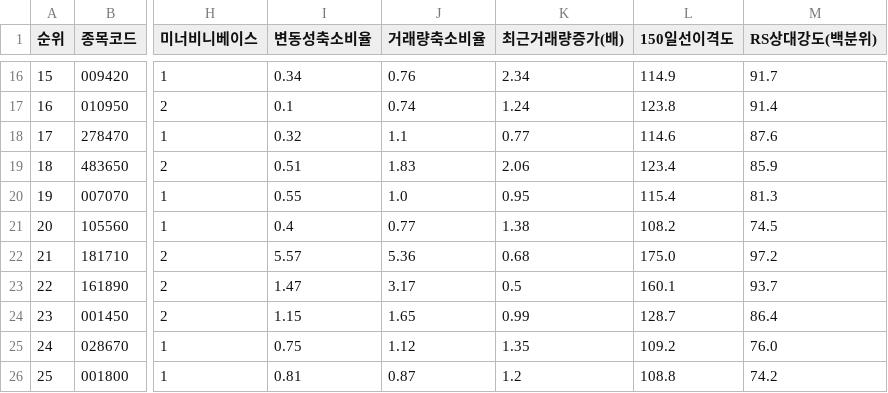
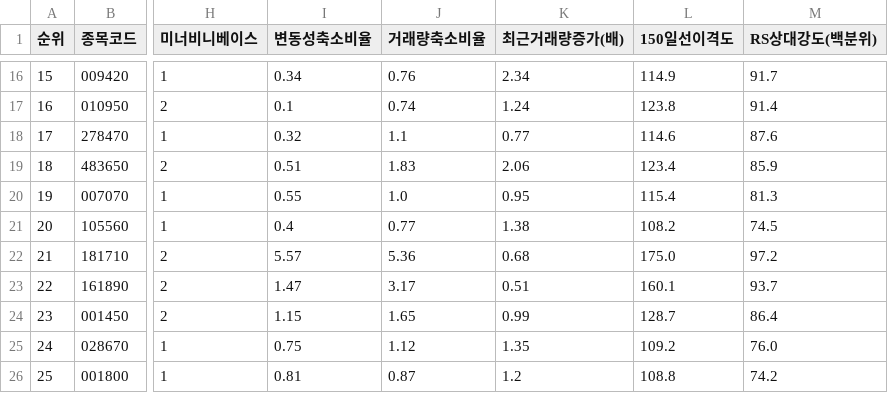
Before and after one commit to nicegoodguy84/korea_stock, a CSV file: 정통_융합_추세돌파_스크리닝_20260813.csv, drawn as a sheet; only a part is shown, gaps mark what is left out; the diff names each change by its address in the sheet, - before the commit and + after, or states it on an @@ line.

```diff
--- a/정통_융합_추세돌파_스크리닝_20260813.csv
+++ b/정통_융합_추세돌파_스크리닝_20260813.csv
-K23 (최근거래량증가(배)): 0.5
+K23 (최근거래량증가(배)): 0.51
```
Also changed, not shown: 2 other files.
